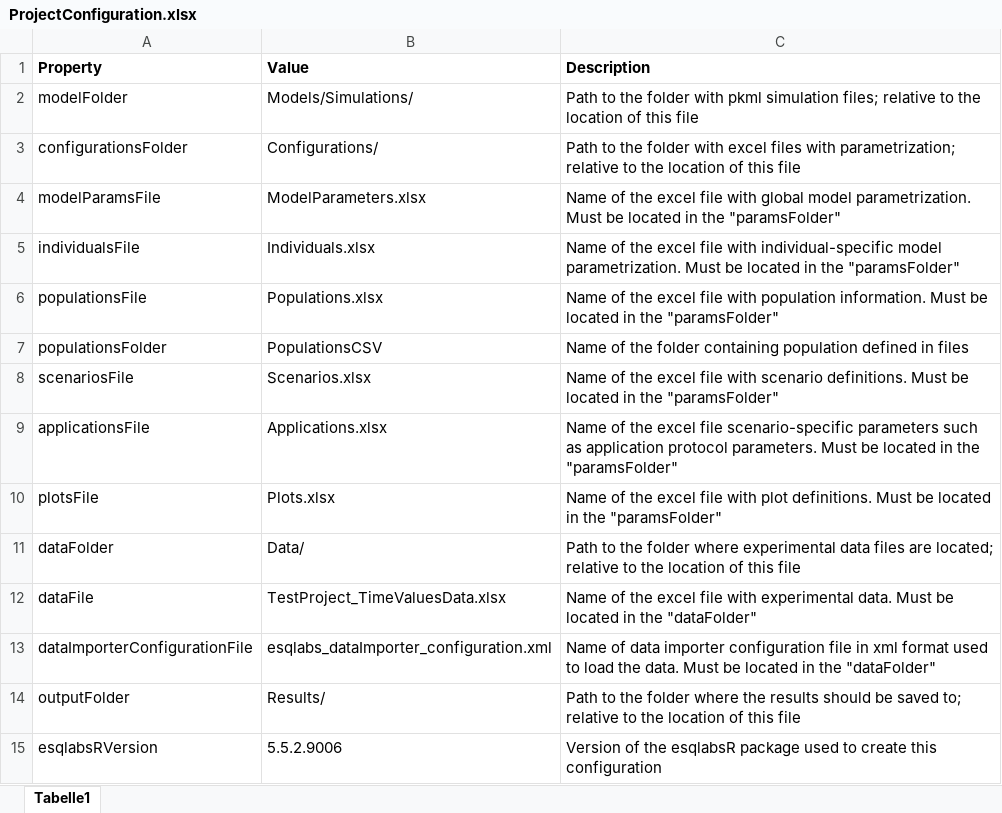
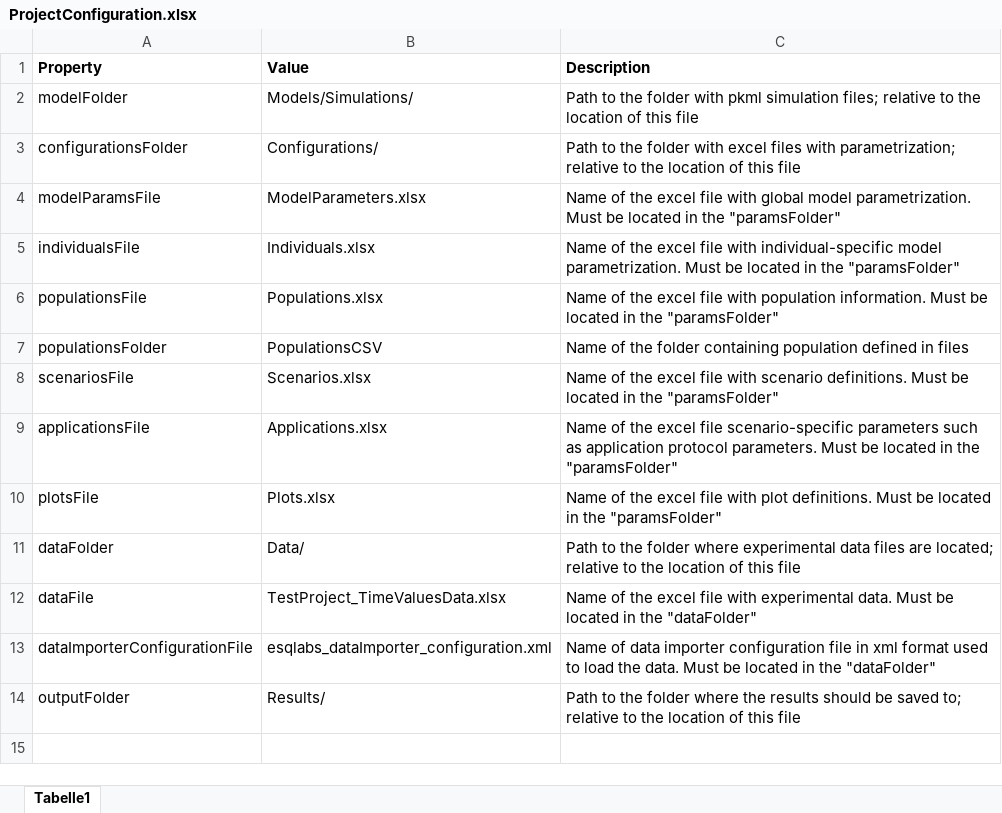
Before and after one commit to esqLABS/esqlabsR, an Excel workbook: inst/extdata/examples/TestProject/ProjectConfiguration.xlsx, sheet Tabelle1, drawn as a sheet; values as stored, in another font and other column widths than the file's, no borders; the diff names each change by its address in the sheet, - before the commit and + after, or states it on an @@ line.

Commit message:
adding ignoreVersionCheck for all non-interactive functions

```diff
--- a/inst/extdata/examples/TestProject/ProjectConfiguration.xlsx (sheet Tabelle1)
+++ b/inst/extdata/examples/TestProject/ProjectConfiguration.xlsx (sheet Tabelle1)
-row 15: esqlabsRVersion | 5.5.2.9006 | Version of the esqlabsR package used to create this configuration
```
Also changed, not shown: 6 other files.
